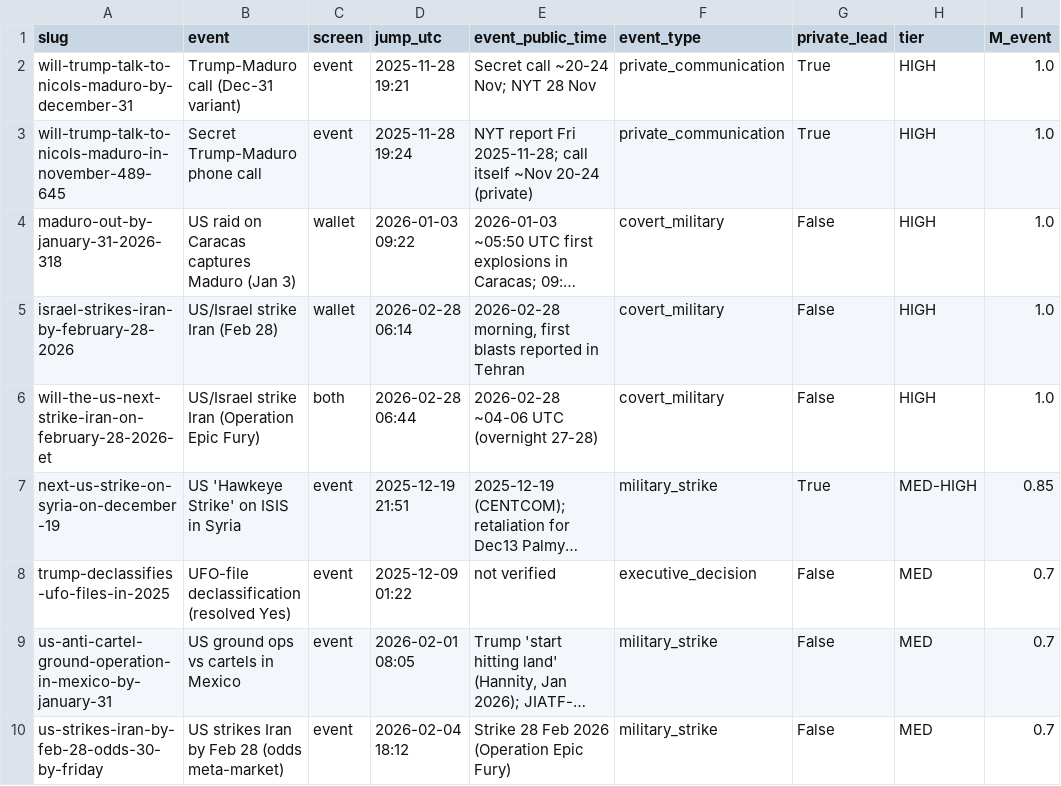
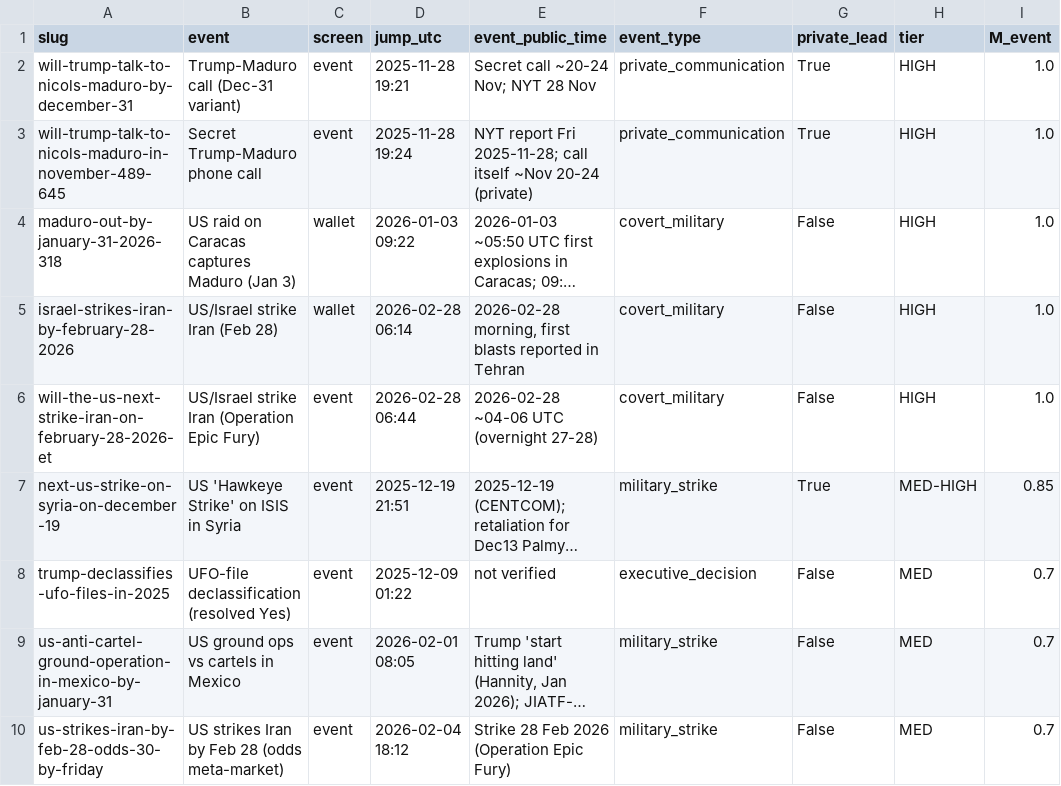
Before and after one commit to 1712n/dn-institute, a CSV file: content/research/market-health/posts/2026-10-12-polymarket-informed-trading/data/event_tiers.csv, drawn as a sheet; only a part is shown; long unchanged cells end in …; the diff names each change by its address in the sheet, - before the commit and + after, or states it on an @@ line.

```diff
--- a/content/research/market-health/posts/2026-10-12-polymarket-informed-trading/data/event_tiers.csv
+++ b/content/research/market-health/posts/2026-10-12-polymarket-informed-trading/data/event_tiers.csv
-C6 (screen): both
+C6 (screen): event
```
Also changed, not shown: content/research/market-health/posts/2026-10-12-polymarket-informed-trading/data/longshot_perfect.csv, content/research/market-health/posts/2026-10-12-polymarket-informed-trading/data/suspects_by_event.csv, 13 other files.
